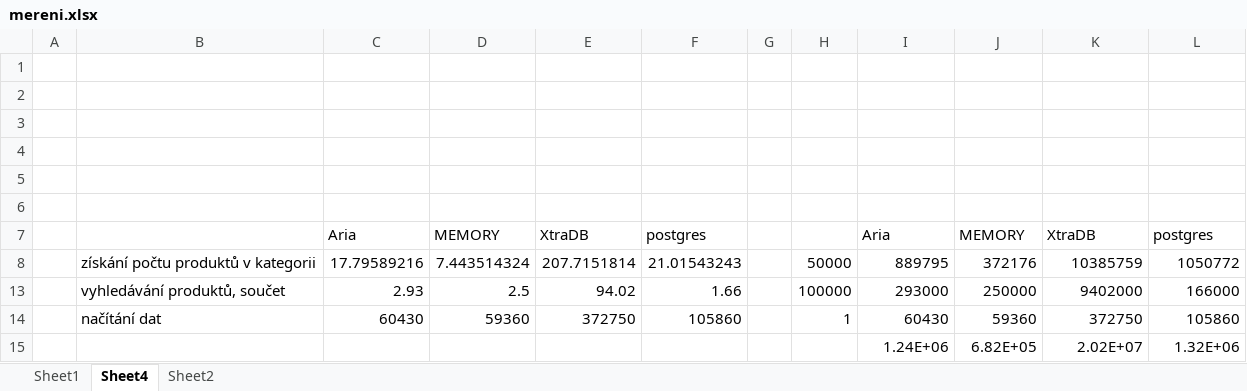
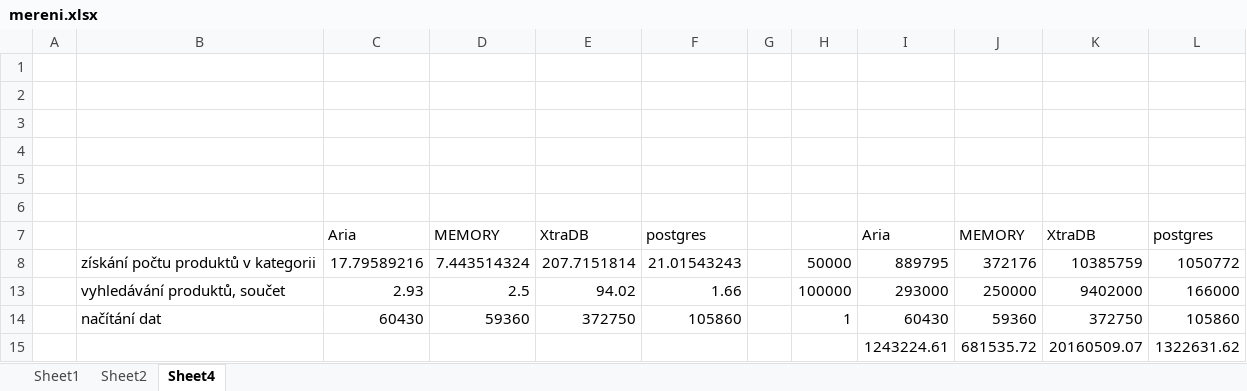
Before and after one commit to mira01/bp, an Excel workbook: mereni.xlsx, sheet Sheet4, drawn as a sheet; values as stored, in another font and other column widths than the file's, no borders; removed rows and columns are numbered as before the commit, all else as after; the diff names each change by its address in the sheet, - before the commit and + after, or states it on an @@ line.

```diff
--- a/mereni.xlsx (sheet Sheet4)
+++ b/mereni.xlsx (sheet Sheet4)
@@ sheet tab order changed: Sheet1 | Sheet2 | Sheet4 @@
-row 15:  |  |  |  |  |  |  |  | 1.24E+06 | 6.82E+05 | 2.02E+07 | 1.32E+06
+row 15:  |  |  |  |  |  |  |  | 1243224.61 | 681535.72 | 20160509.07 | 1322631.62
```
Also changed, not shown: 2 other files.
